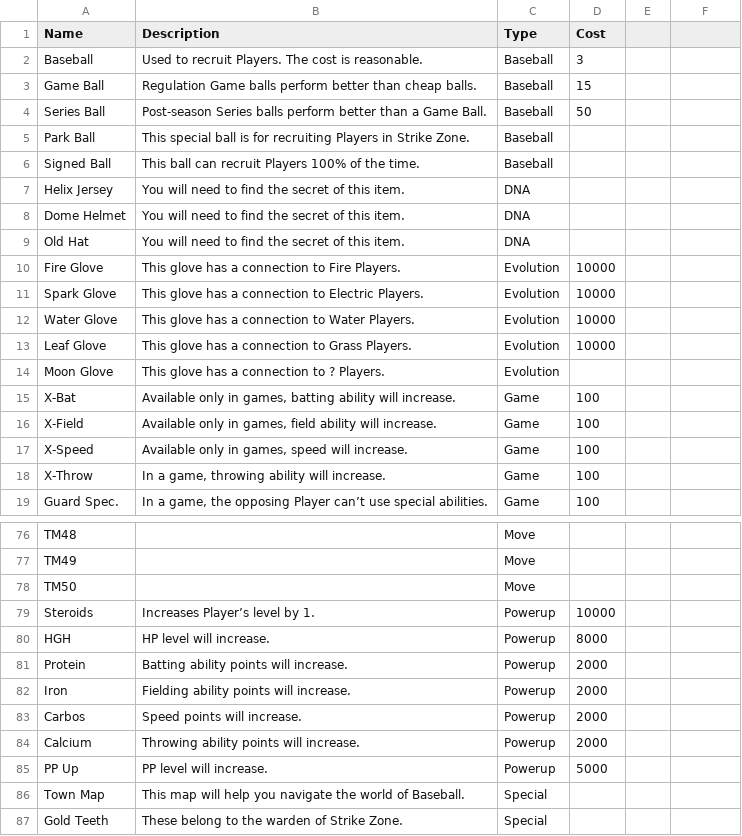
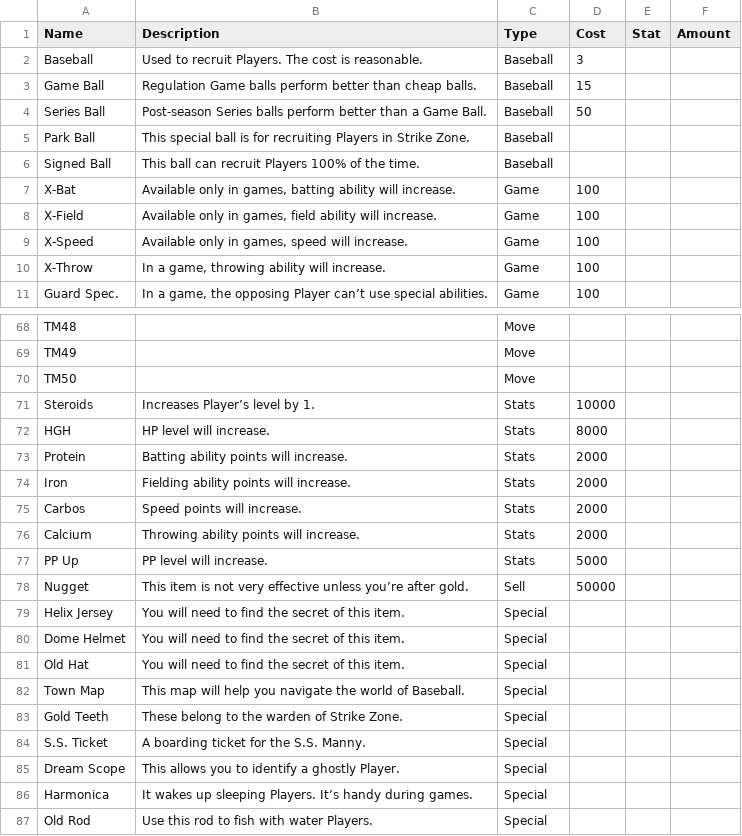
Before and after one commit to Q-Bert-Reynolds/gbedit, a CSV file: data/items.csv, drawn as a sheet; only a part is shown, gaps mark what is left out; the shorter side is filled out with more unchanged rows; the diff covers the shown part only.

```diff
--- a/data/items.csv
+++ b/data/items.csv
@@ -1 +1 @@
-Name,Description,Type,Cost
+Name,Description,Type,Cost,Stat,Amount
@@ -7,8 +6,0 @@ Signed Ball,This ball can recruit Players 100% of the time.,Baseball,
-Helix Jersey,You will need to find the secret of this item.,DNA,
-Dome Helmet,You will need to find the secret of this item.,DNA,
-Old Hat,You will need to find the secret of this item.,DNA,
-Fire Glove,This glove has a connection to Fire Players.,Evolution,10000
-Spark Glove,This glove has a connection to Electric Players.,Evolution,10000
-Water Glove,This glove has a connection to Water Players.,Evolution,10000
-Leaf Glove,This glove has a connection to Grass Players.,Evolution,10000
-Moon Glove,This glove has a connection to ? Players.,Evolution,
@@ -79,7 +71,11 @@ TM50,,Move,
-Steroids,Increases Player’s level by 1.,Powerup,10000
-HGH,HP level will increase.,Powerup,8000
-Protein,Batting ability points will increase.,Powerup,2000
-Iron,Fielding ability points will increase.,Powerup,2000
-Carbos,Speed points will increase.,Powerup,2000
-Calcium,Throwing ability points will increase.,Powerup,2000
-PP Up,PP level will increase.,Powerup,5000
+Steroids,Increases Player’s level by 1.,Stats,10000,,
+HGH,HP level will increase.,Stats,8000,,
+Protein,Batting ability points will increase.,Stats,2000,,
+Iron,Fielding ability points will increase.,Stats,2000,,
+Carbos,Speed points will increase.,Stats,2000,,
+Calcium,Throwing ability points will increase.,Stats,2000,,
+PP Up,PP level will increase.,Stats,5000,,
+Nugget,This item is not very effective unless you’re after gold.,Sell,50000,,
+Helix Jersey,You will need to find the secret of this item.,Special,,,
+Dome Helmet,You will need to find the secret of this item.,Special,,,
+Old Hat,You will need to find the secret of this item.,Special,,,
```
Also changed, not shown: 5 added rows, 2 removed rows and 16 edited cells elsewhere in this file, 5 other files.
